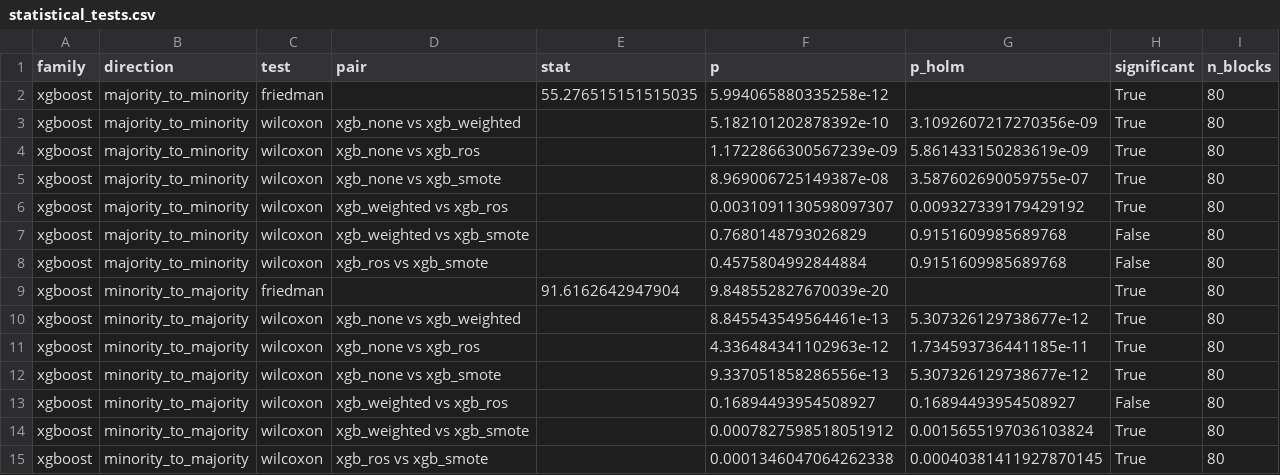
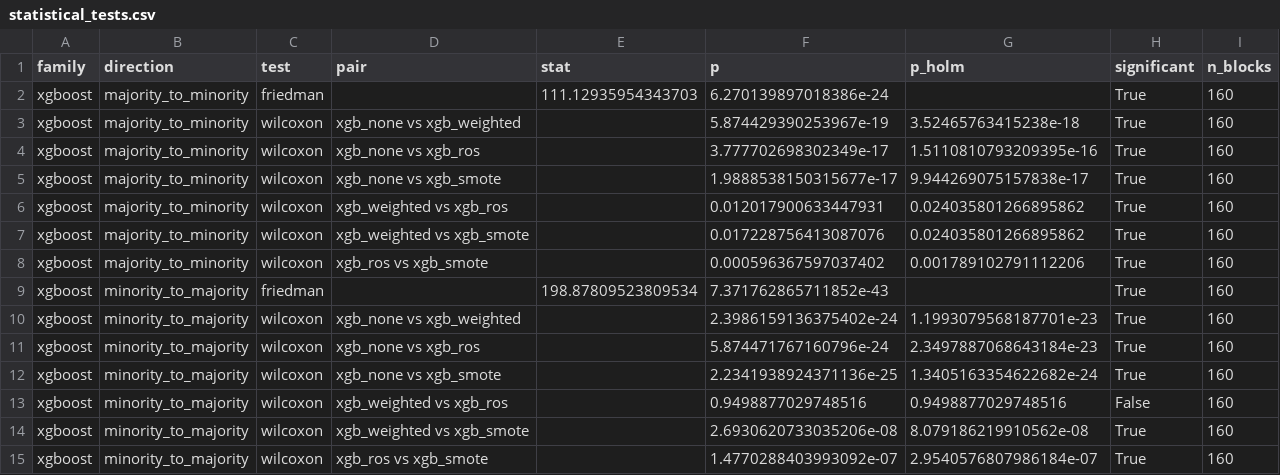
Before and after one commit to darkamgel/Imbalance-Correction, a CSV file: results/statistical_tests.csv, drawn as a sheet; only a part is shown; the diff covers the shown part only.

```diff
--- a/results/statistical_tests.csv
+++ b/results/statistical_tests.csv
@@ -1,15 +1,15 @@
 family,direction,test,pair,stat,p,p_holm,significant,n_blocks
-xgboost,majority_to_minority,friedman,,55.276515151515035,5.994065880335258e-12,,True,80
-xgboost,majority_to_minority,wilcoxon,xgb_none vs xgb_weighted,,5.182101202878392e-10,3.1092607217270356e-09,True,80
-xgboost,majority_to_minority,wilcoxon,xgb_none vs xgb_ros,,1.1722866300567239e-09,5.861433150283619e-09,True,80
-xgboost,majority_to_minority,wilcoxon,xgb_none vs xgb_smote,,8.969006725149387e-08,3.587602690059755e-07,True,80
-xgboost,majority_to_minority,wilcoxon,xgb_weighted vs xgb_ros,,0.0031091130598097307,0.009327339179429192,True,80
-xgboost,majority_to_minority,wilcoxon,xgb_weighted vs xgb_smote,,0.7680148793026829,0.9151609985689768,False,80
-xgboost,majority_to_minority,wilcoxon,xgb_ros vs xgb_smote,,0.4575804992844884,0.9151609985689768,False,80
-xgboost,minority_to_majority,friedman,,91.6162642947904,9.848552827670039e-20,,True,80
-xgboost,minority_to_majority,wilcoxon,xgb_none vs xgb_weighted,,8.845543549564461e-13,5.307326129738677e-12,True,80
-xgboost,minority_to_majority,wilcoxon,xgb_none vs xgb_ros,,4.336484341102963e-12,1.734593736441185e-11,True,80
-xgboost,minority_to_majority,wilcoxon,xgb_none vs xgb_smote,,9.337051858286556e-13,5.307326129738677e-12,True,80
-xgboost,minority_to_majority,wilcoxon,xgb_weighted vs xgb_ros,,0.16894493954508927,0.16894493954508927,False,80
-xgboost,minority_to_majority,wilcoxon,xgb_weighted vs xgb_smote,,0.0007827598518051912,0.0015655197036103824,True,80
-xgboost,minority_to_majority,wilcoxon,xgb_ros vs xgb_smote,,0.0001346047064262338,0.00040381411927870145,True,80
+xgboost,majority_to_minority,friedman,,111.12935954343703,6.270139897018386e-24,,True,160
+xgboost,majority_to_minority,wilcoxon,xgb_none vs xgb_weighted,,5.874429390253967e-19,3.52465763415238e-18,True,160
+xgboost,majority_to_minority,wilcoxon,xgb_none vs xgb_ros,,3.777702698302349e-17,1.5110810793209395e-16,True,160
+xgboost,majority_to_minority,wilcoxon,xgb_none vs xgb_smote,,1.9888538150315677e-17,9.944269075157838e-17,True,160
+xgboost,majority_to_minority,wilcoxon,xgb_weighted vs xgb_ros,,0.012017900633447931,0.024035801266895862,True,160
+xgboost,majority_to_minority,wilcoxon,xgb_weighted vs xgb_smote,,0.017228756413087076,0.024035801266895862,True,160
+xgboost,majority_to_minority,wilcoxon,xgb_ros vs xgb_smote,,0.000596367597037402,0.001789102791112206,True,160
+xgboost,minority_to_majority,friedman,,198.87809523809534,7.371762865711852e-43,,True,160
+xgboost,minority_to_majority,wilcoxon,xgb_none vs xgb_weighted,,2.3986159136375402e-24,1.1993079568187701e-23,True,160
+xgboost,minority_to_majority,wilcoxon,xgb_none vs xgb_ros,,5.874471767160796e-24,2.3497887068643184e-23,True,160
+xgboost,minority_to_majority,wilcoxon,xgb_none vs xgb_smote,,2.2341938924371136e-25,1.3405163354622682e-24,True,160
+xgboost,minority_to_majority,wilcoxon,xgb_weighted vs xgb_ros,,0.9498877029748516,0.9498877029748516,False,160
+xgboost,minority_to_majority,wilcoxon,xgb_weighted vs xgb_smote,,2.6930620733035206e-08,8.079186219910562e-08,True,160
+xgboost,minority_to_majority,wilcoxon,xgb_ros vs xgb_smote,,1.4770288403993092e-07,2.9540576807986184e-07,True,160
```
Also changed, not shown: 68 edited cells elsewhere in this file, results/chr_table.csv, tables/table1_dataset_characteristics.csv, 52 other files.
